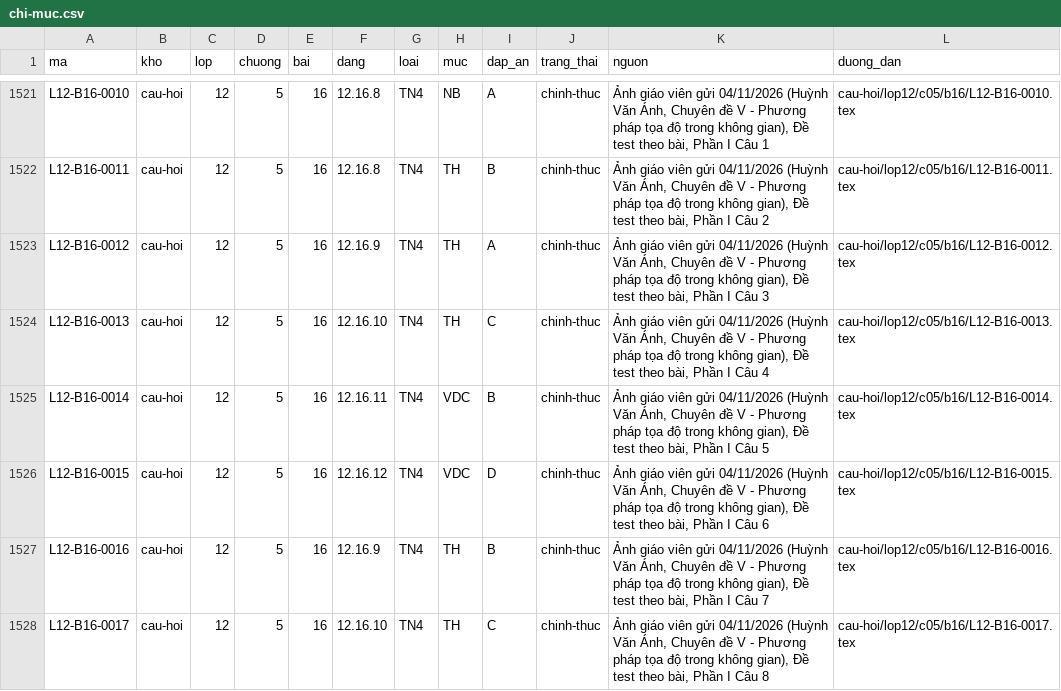
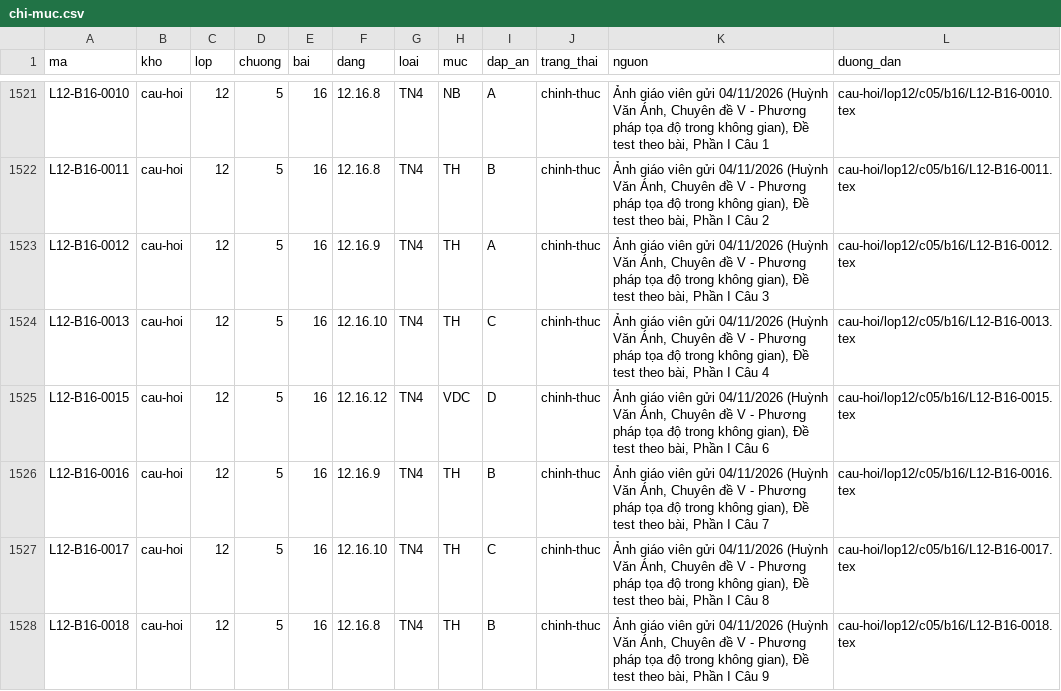
Before and after one commit to nguyenkhoi6107-ux/kho-toan-thpt, a CSV file: danh-muc/chi-muc.csv, drawn as a sheet; only a part is shown, gaps mark what is left out; the shorter side is filled out with more unchanged rows; the diff names each change by its address in the sheet, - before the commit and + after, or states it on an @@ line.

```diff
--- a/danh-muc/chi-muc.csv
+++ b/danh-muc/chi-muc.csv
-row 1525: L12-B16-0014 | cau-hoi | 12 | 5 | 16 | 12.16.11 | TN4 | VDC | B | chinh-thuc | Ảnh giáo viên gửi 04/11/2026 (Huỳnh Văn Ánh, Chuyên đề V - Phương pháp tọa độ trong không gian), Đề test theo bài, Phần I Câu 5 | cau-hoi/lop12/c05/b16/L12-B16-0014.tex
```
Also changed, not shown: 2 other files.
